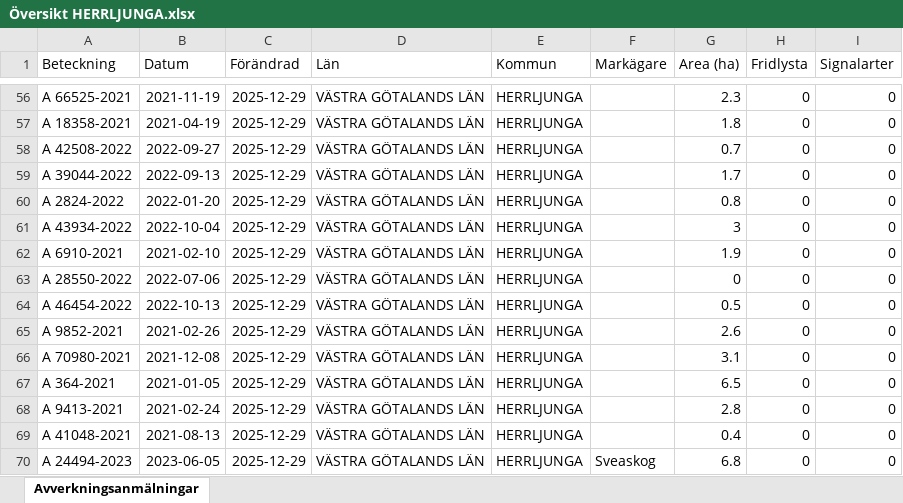
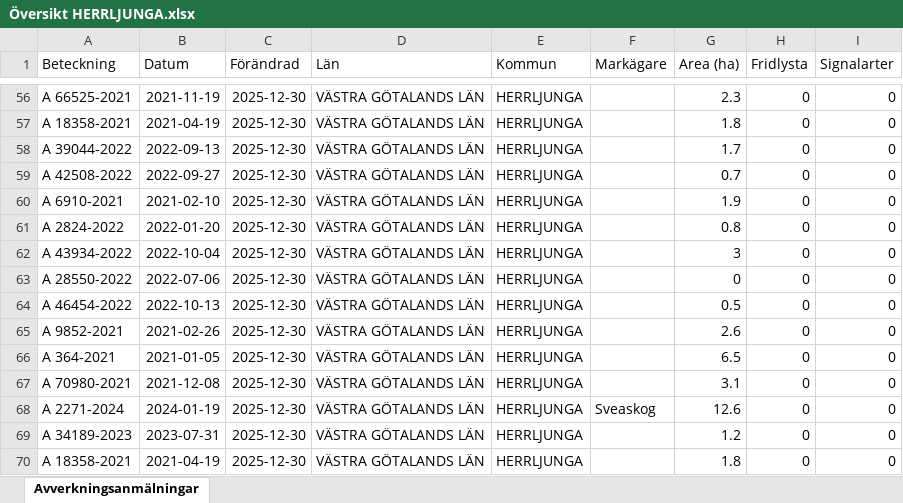
Before and after one commit to klasma/Logging_1466, an Excel workbook: Översikt HERRLJUNGA.xlsx, sheet Avverkningsanmälningar, drawn as a sheet; only a part is shown, gaps mark what is left out; values as stored, in another font and other column widths than the file's, no borders; the diff covers the shown part only; the diff names each change by its address in the sheet, - before the commit and + after, or states it on an @@ line.

```diff
--- a/Översikt HERRLJUNGA.xlsx (sheet Avverkningsanmälningar)
+++ b/Översikt HERRLJUNGA.xlsx (sheet Avverkningsanmälningar)
-C56:C70 (Förändrad): 2025-12-29
+C56:C70 (Förändrad): 2025-12-30
-A58 (Beteckning): A 42508-2022
+A58 (Beteckning): A 39044-2022
-B58 (Datum): 2022-09-27
+B58 (Datum): 2022-09-13
-G58 (Area (ha)): 0.7
+G58 (Area (ha)): 1.7
-A59 (Beteckning): A 39044-2022
+A59 (Beteckning): A 42508-2022
-B59 (Datum): 2022-09-13
+B59 (Datum): 2022-09-27
-G59 (Area (ha)): 1.7
+G59 (Area (ha)): 0.7
-A60 (Beteckning): A 2824-2022
+A60 (Beteckning): A 6910-2021
-B60 (Datum): 2022-01-20
+B60 (Datum): 2021-02-10
-G60 (Area (ha)): 0.8
+G60 (Area (ha)): 1.9
-A61 (Beteckning): A 43934-2022
+A61 (Beteckning): A 2824-2022
-B61 (Datum): 2022-10-04
+B61 (Datum): 2022-01-20
-G61 (Area (ha)): 3
+G61 (Area (ha)): 0.8
-A62 (Beteckning): A 6910-2021
+A62 (Beteckning): A 43934-2022
-B62 (Datum): 2021-02-10
+B62 (Datum): 2022-10-04
-G62 (Area (ha)): 1.9
+G62 (Area (ha)): 3
-A66 (Beteckning): A 70980-2021
+A66 (Beteckning): A 364-2021
-B66 (Datum): 2021-12-08
+B66 (Datum): 2021-01-05
-G66 (Area (ha)): 3.1
+G66 (Area (ha)): 6.5
-A67 (Beteckning): A 364-2021
+A67 (Beteckning): A 70980-2021
-B67 (Datum): 2021-01-05
+B67 (Datum): 2021-12-08
-G67 (Area (ha)): 6.5
+G67 (Area (ha)): 3.1
-A68 (Beteckning): A 9413-2021
+A68 (Beteckning): A 2271-2024
-B68 (Datum): 2021-02-24
+B68 (Datum): 2024-01-19
-F68 (Markägare): (empty)
+F68 (Markägare): Sveaskog
-G68 (Area (ha)): 2.8
+G68 (Area (ha)): 12.6
-A69 (Beteckning): A 41048-2021
+A69 (Beteckning): A 34189-2023
-B69 (Datum): 2021-08-13
+B69 (Datum): 2023-07-31
-G69 (Area (ha)): 0.4
+G69 (Area (ha)): 1.2
-A70 (Beteckning): A 24494-2023
+A70 (Beteckning): A 18358-2021
-B70 (Datum): 2023-06-05
+B70 (Datum): 2021-04-19
-F70 (Markägare): Sveaskog
+F70 (Markägare): (empty)
-G70 (Area (ha)): 6.8
+G70 (Area (ha)): 1.8
```
Also changed, not shown: 1611 edited cells elsewhere in this sheet, artfynd/A 15042-2024 artfynd.xlsx, artfynd/A 19923-2025 artfynd.xlsx, 24 other files.
